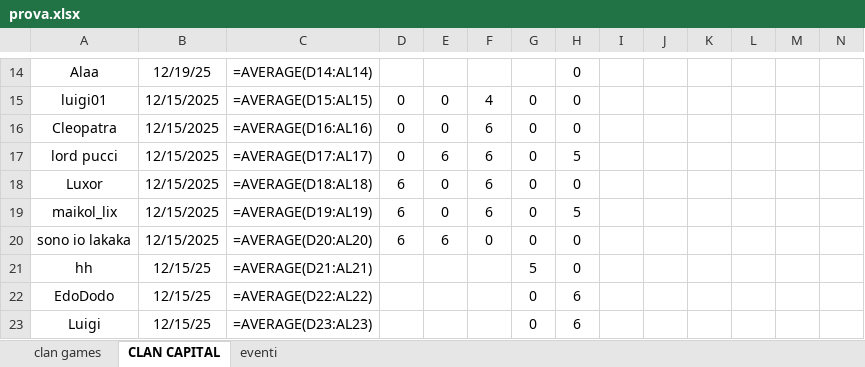
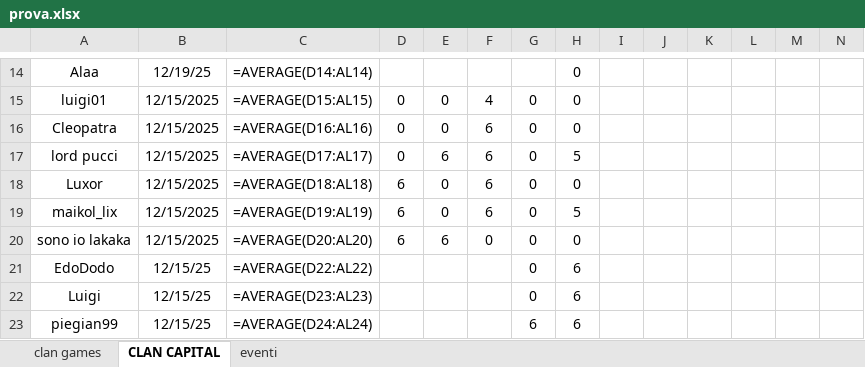
Before and after one commit to piegian99ita/clashMacacos, an Excel workbook: prova.xlsx, sheet CLAN CAPITAL, drawn as a sheet; only a part is shown, gaps mark what is left out; the shorter side is filled out with more unchanged rows; values as stored, in another font and other column widths than the file's, no borders; formulas without a stored value are shown as written; table styles not drawn; rows hold the shown columns only; the diff names each change by its address in the sheet, - before the commit and + after, or states it on an @@ line.

```diff
--- a/prova.xlsx (sheet CLAN CAPITAL)
+++ b/prova.xlsx (sheet CLAN CAPITAL)
-row 21: hh | 12/15/25 | =AVERAGE(D21:AL21) |  |  |  | 5 | 0
```
Also changed, not shown: sheet clan games, 7 other files.
